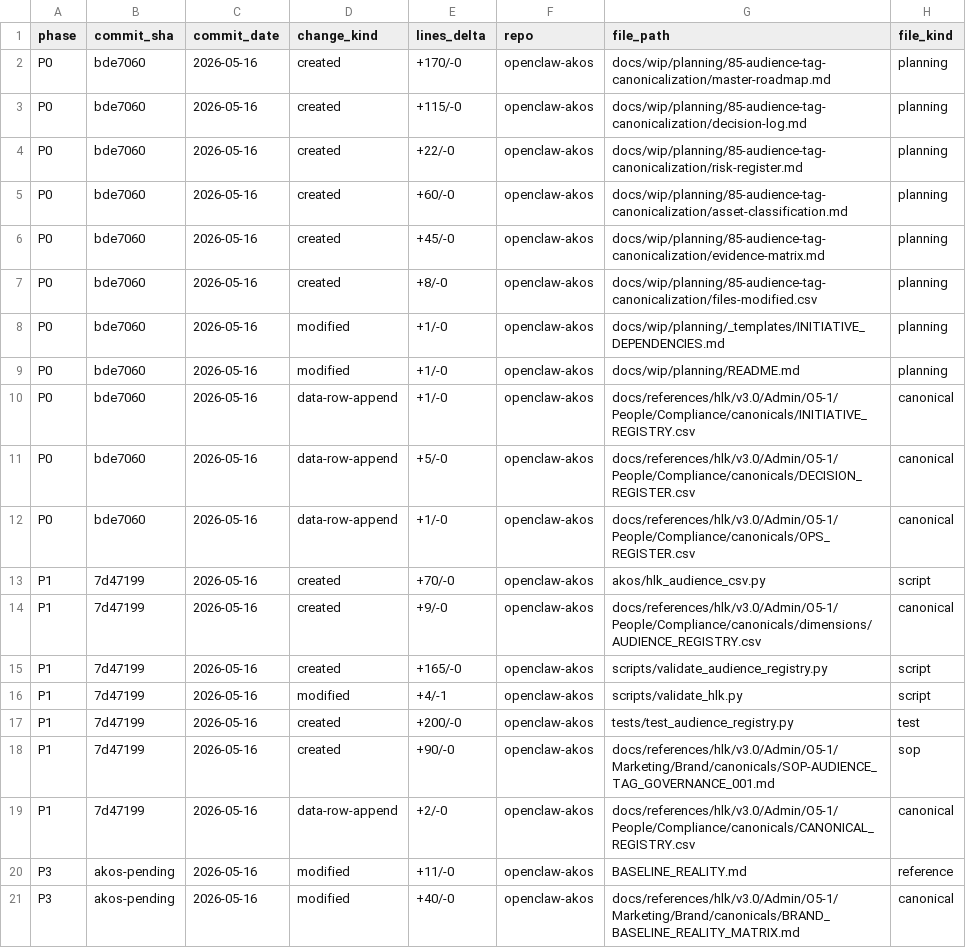
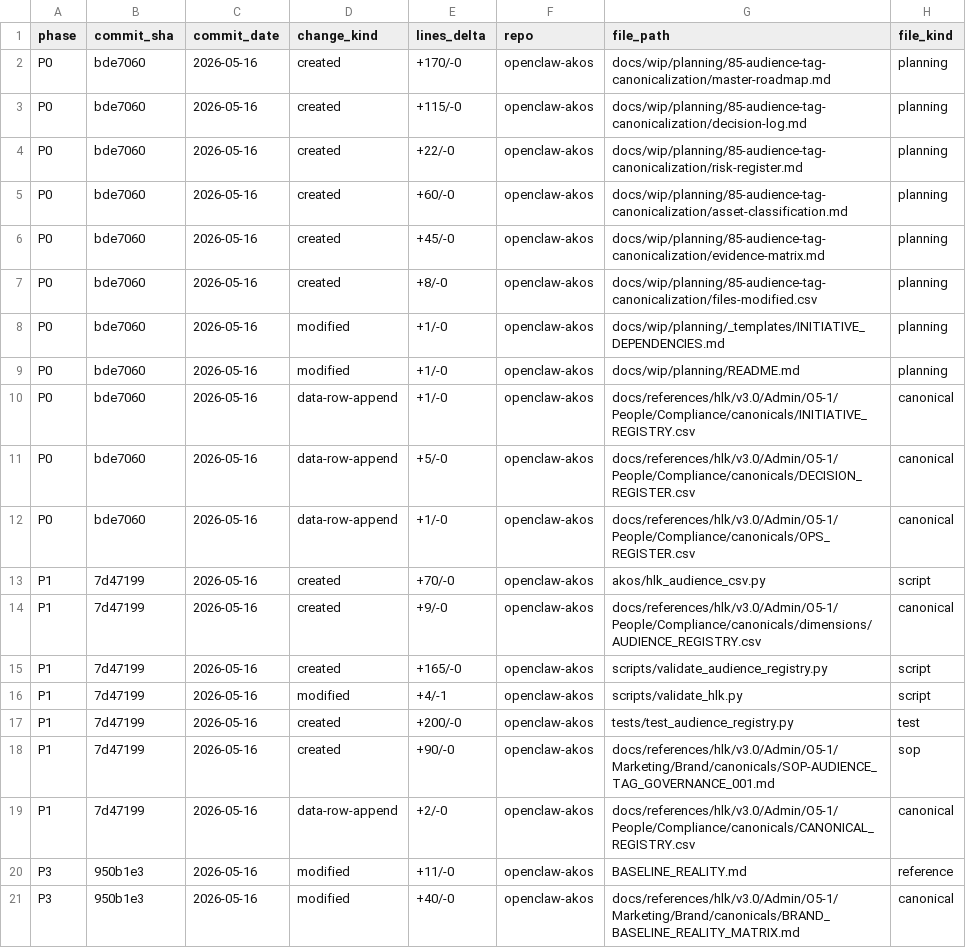
Before and after one commit to FraysaXII/openclaw-akos, a CSV file: docs/wip/planning/85-audience-tag-canonicalization/files-modified.csv, drawn as a sheet; only a part is shown; the diff names each change by its address in the sheet, - before the commit and + after, or states it on an @@ line.

Commit message:
chore(i85): backfill files-modified.csv commit_sha=950b1e3 for P3 rows

```diff
--- a/docs/wip/planning/85-audience-tag-canonicalization/files-modified.csv
+++ b/docs/wip/planning/85-audience-tag-canonicalization/files-modified.csv
-B20:B21 (commit_sha): akos-pending
+B20:B21 (commit_sha): 950b1e3
```
